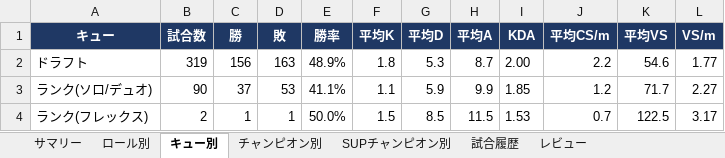
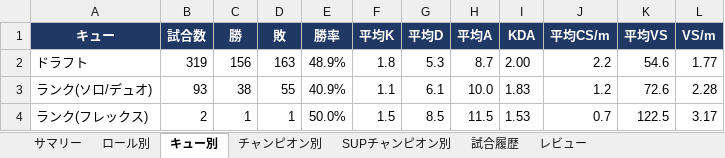
Before and after one commit to kenchi1209-hub/LoL-SUP-Tracker, an Excel workbook: data/excel/lol_report.xlsx, sheet キュー別, drawn as a sheet; values as stored, in another font and other column widths than the file's, no borders; conditional formats not drawn; the diff names each change by its address in the sheet, - before the commit and + after, or states it on an @@ line.

```diff
--- a/data/excel/lol_report.xlsx (sheet キュー別)
+++ b/data/excel/lol_report.xlsx (sheet キュー別)
-B3 (試合数): 90
+B3 (試合数): 93
-C3 (勝): 37
+C3 (勝): 38
-D3 (敗): 53
+D3 (敗): 55
-E3 (勝率): 41.1%
+E3 (勝率): 40.9%
-G3 (平均D): 5.9
+G3 (平均D): 6.1
-H3 (平均A): 9.9
+H3 (平均A): 10.0
-I3 (KDA): 1.85
+I3 (KDA): 1.83
-K3 (平均VS): 71.7
+K3 (平均VS): 72.6
-L3 (VS/m): 2.27
+L3 (VS/m): 2.28
```
Also changed, not shown: sheet 試合履歴, sheet レビュー, sheet チャンピオン別, sheet SUPチャンピオン別, sheet サマリー, sheet ロール別, 13 other files.
